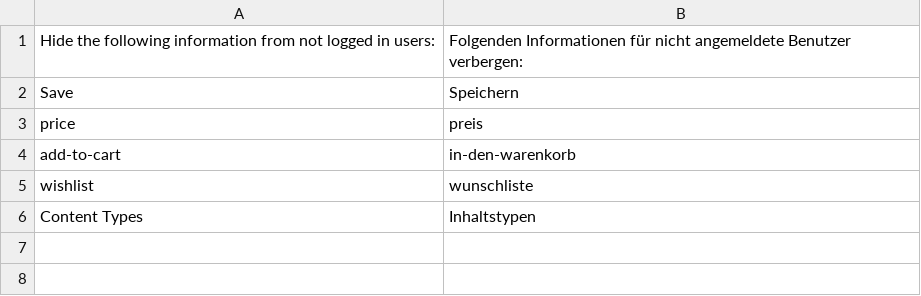
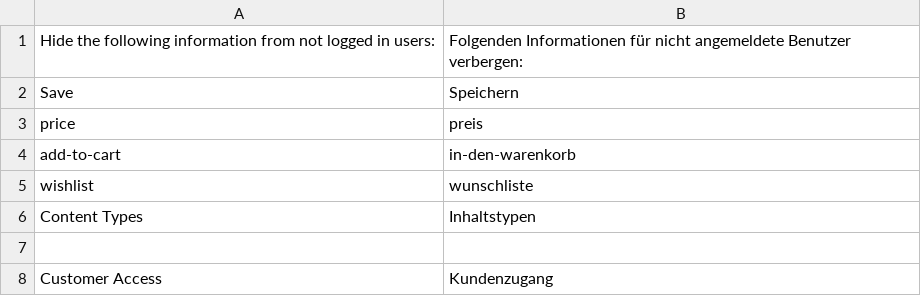
Before and after one commit to spryker/customer-access-gui, a CSV file: data/translation/Zed/de_DE.csv, drawn as a sheet.

Commit message:
CC-248: added some dummy translations.

```diff
--- a/data/translation/Zed/de_DE.csv
+++ b/data/translation/Zed/de_DE.csv
@@ -6 +6,3 @@ wishlist,wunschliste
 Content Types,Inhaltstypen
+
+"Customer Access","Kundenzugang"
```
